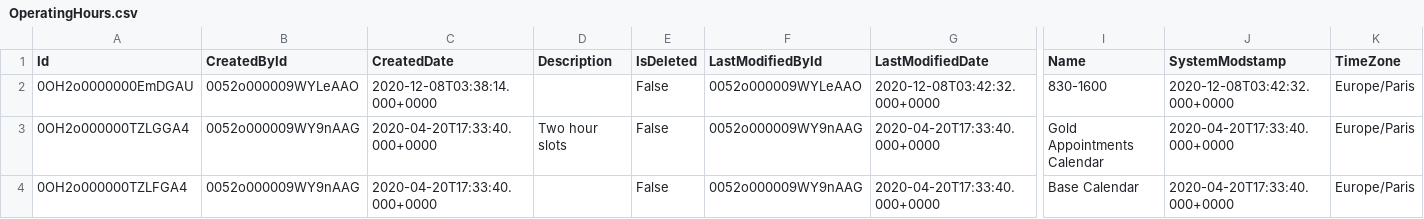
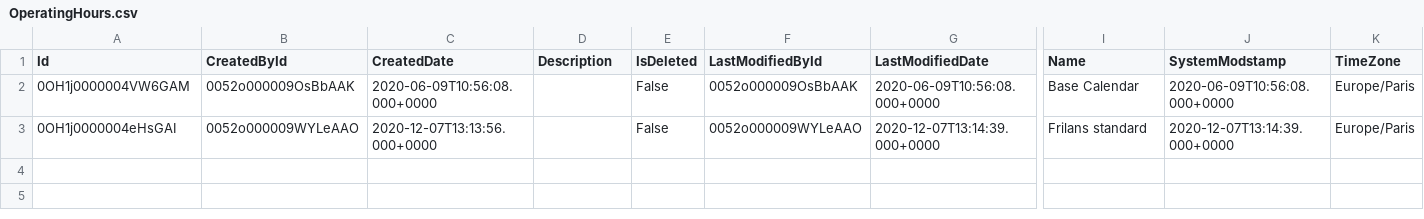
Before and after one commit to navikt/crm-hot-referansedata, a CSV file: data/OperatingHours.csv, drawn as a sheet; only a part is shown, gaps mark what is left out; removed rows and columns are numbered as before the commit, all else as after; rows hold the shown columns only; the diff names each change by its address in the sheet, - before the commit and + after, or states it on an @@ line.

```diff
--- a/data/OperatingHours.csv
+++ b/data/OperatingHours.csv
+row 2: 0OH1j0000004VW6GAM | 0052o000009OsBbAAK | 2020-06-09T10:56:08.000+0000 |  | False | 0052o000009OsBbAAK | 2020-06-09T10:56:08.000+0000 | Base Calendar | 2020-06-09T10:56:08.000+0000 | Europe/Paris
-A3 (Id): 0OH2o0000000EmDGAU
+A3 (Id): 0OH1j0000004eHsGAI
-C3 (CreatedDate): 2020-12-08T03:38:14.000+0000
+C3 (CreatedDate): 2020-12-07T13:13:56.000+0000
-G3 (LastModifiedDate): 2020-12-08T03:42:32.000+0000
+G3 (LastModifiedDate): 2020-12-07T13:14:39.000+0000
-I3 (Name): 830-1600
+I3 (Name): Frilans standard
-J3 (SystemModstamp): 2020-12-08T03:42:32.000+0000
+J3 (SystemModstamp): 2020-12-07T13:14:39.000+0000
-row 3: 0OH2o000000TZLGGA4 | 0052o000009WY9nAAG | 2020-04-20T17:33:40.000+0000 | Two hour slots | False | 0052o000009WY9nAAG | 2020-04-20T17:33:40.000+0000 | Gold Appointments Calendar | 2020-04-20T17:33:40.000+0000 | Europe/Paris
-row 4: 0OH2o000000TZLFGA4 | 0052o000009WY9nAAG | 2020-04-20T17:33:40.000+0000 |  | False | 0052o000009WY9nAAG | 2020-04-20T17:33:40.000+0000 | Base Calendar | 2020-04-20T17:33:40.000+0000 | Europe/Paris
```
Also changed, not shown: data/FSL__Scheduling_Policy_Goal__c.csv, data/FSL__Scheduling_Policy_Work_Rule__c.csv, 9 other files.
